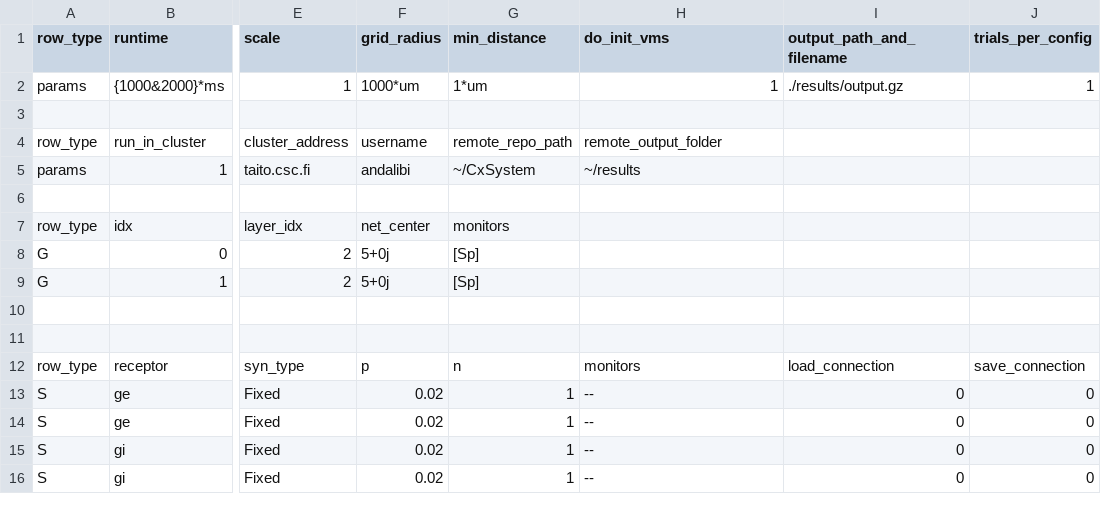
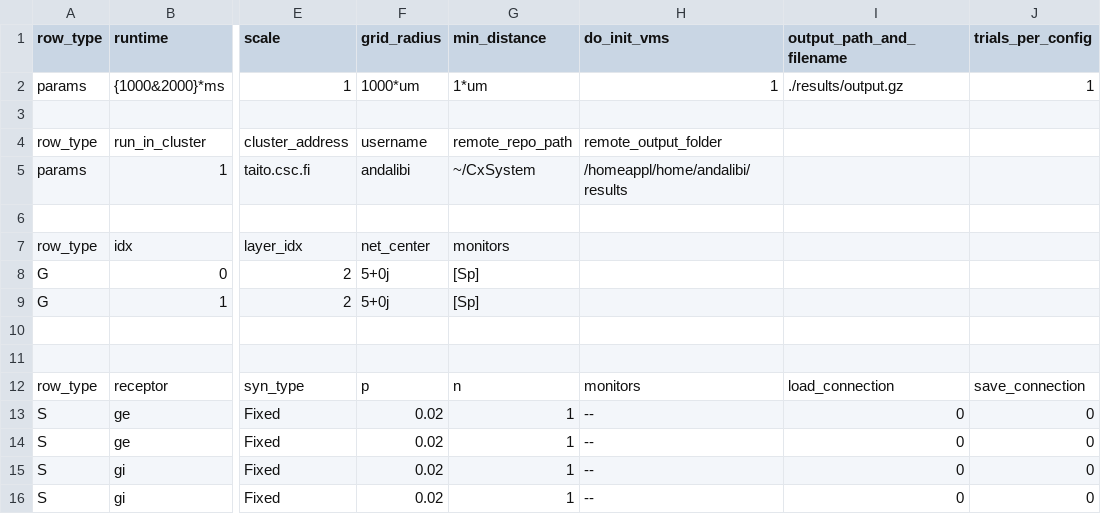
Before and after one commit to VisualNeuroscience-UH/CxSystem, a CSV file: config_files/CUBA_config.csv, drawn as a sheet; only a part is shown, gaps mark what is left out; the diff names each change by its address in the sheet, - before the commit and + after, or states it on an @@ line.

Commit message:
cluster run path problem fix

```diff
--- a/config_files/CUBA_config.csv
+++ b/config_files/CUBA_config.csv
-H5 (do_init_vms): ~/results
+H5 (do_init_vms): /homeappl/home/andalibi/results
```
Also changed, not shown: 2 other files.
